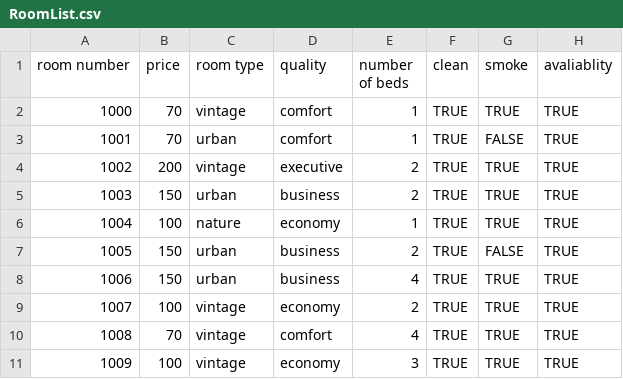
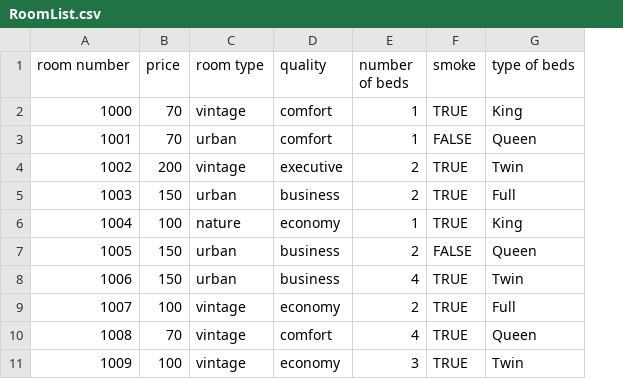
Before and after one commit to HarryH20/Hotel-Reservation-System, a CSV file: src/main/java/org/bearluxury/RoomList.csv, drawn as a sheet; only a part is shown; removed rows and columns are numbered as before the commit, all else as after; the diff names each change by its address in the sheet, - before the commit and + after, or states it on an @@ line.

Commit message:
changed the formatting of the csv file, deleted isClean and isOpen, and added type of beds

```diff
--- a/src/main/java/org/bearluxury/RoomList.csv
+++ b/src/main/java/org/bearluxury/RoomList.csv
-column F (clean), rows 2-11: all TRUE
-column H (avaliablity), rows 2-11: all TRUE
+column G (type of beds), rows 2-11: King | Queen | Twin | Full | King | Queen | Twin | Full | Queen | Twin
```
